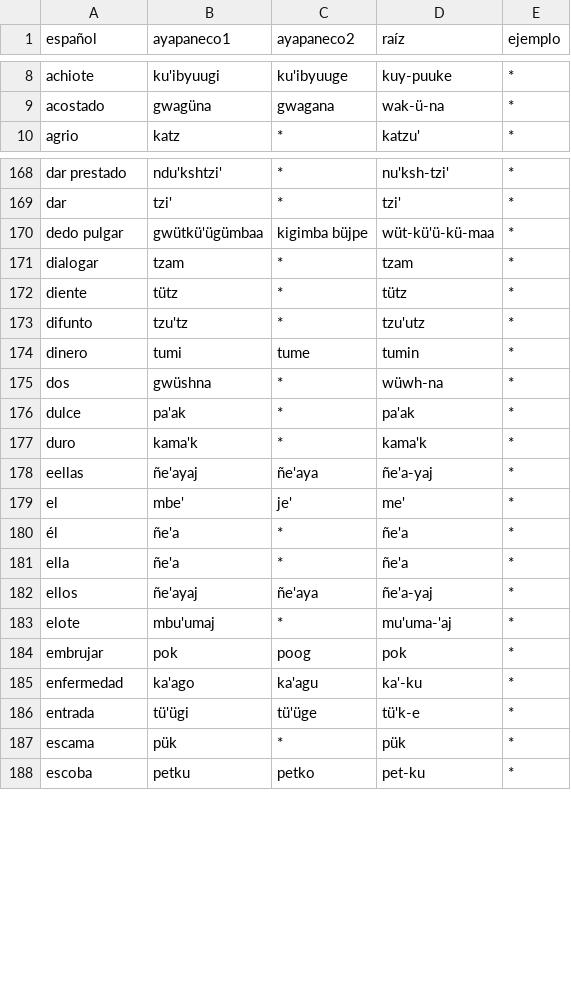
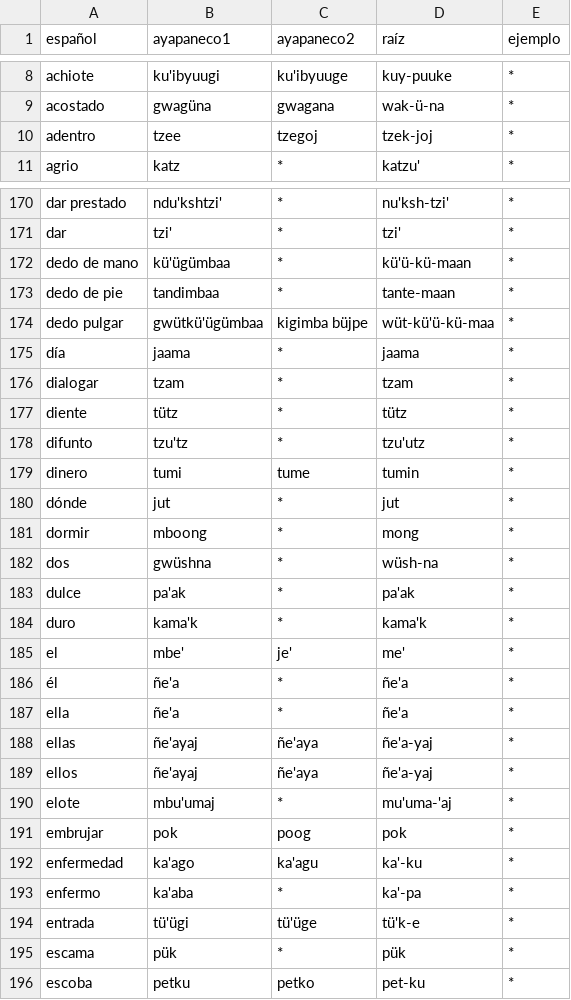
Before and after one commit to jhon-ran/ayapabot, a CSV file: db/dictionary.csv, drawn as a sheet; only a part is shown, gaps mark what is left out; the diff covers the shown part only.

Commit message:
add vocab

```diff
--- a/db/dictionary.csv
+++ b/db/dictionary.csv
@@ -9,2 +9,3 @@ achiote,ku'ibyuugi,ku'ibyuuge,kuy-puuke,*
 acostado,gwagüna,gwagana,wak-ü-na,*
+adentro,tzee,tzegoj,tzek-joj,*
 agrio,katz,*,katzu',*
@@ -169,3 +171,6 @@ dar prestado,ndu'kshtzi',*,nu'ksh-tzi',*
 dar,tzi',*,tzi',*
+dedo de mano,kü'ügümbaa,*,kü'ü-kü-maan,*
+dedo de pie,tandimbaa,*,tante-maan,*
 dedo pulgar,gwütkü'ügümbaa,kigimba büjpe,wüt-kü'ü-kü-maa,*
+día,jaama,*,jaama,*
 dialogar,tzam,*,tzam,*
@@ -174,6 +179,7 @@ difunto,tzu'tz,*,tzu'utz,*
 dinero,tumi,tume,tumin,*
-dos,gwüshna,*,wüwh-na,*
+dónde,jut,*,jut,*
+dormir,mboong,*,mong,*
+dos,gwüshna,*,wüsh-na,*
 dulce,pa'ak,*,pa'ak,*
 duro,kama'k,*,kama'k,*
-eellas,ñe'ayaj,ñe'aya,ñe'a-yaj,*
 el,mbe',je',me',*
@@ -181,2 +187,3 @@ el,mbe',je',me',*
 ella,ñe'a,*,ñe'a,*
+ellas,ñe'ayaj,ñe'aya,ñe'a-yaj,*
 ellos,ñe'ayaj,ñe'aya,ñe'a-yaj,*
@@ -185,2 +192,3 @@ embrujar,pok,poog,pok,*
 enfermedad,ka'ago,ka'agu,ka'-ku,*
+enfermo,ka'aba,*,ka'-pa,*
 entrada,tü'ügi,tü'üge,tü'k-e,*
```
Also changed, not shown: 2 added rows elsewhere in this file.
